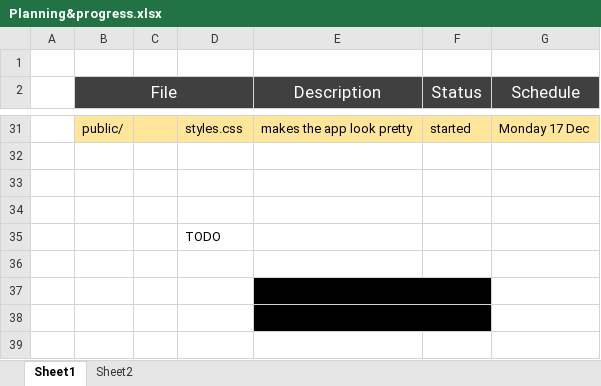
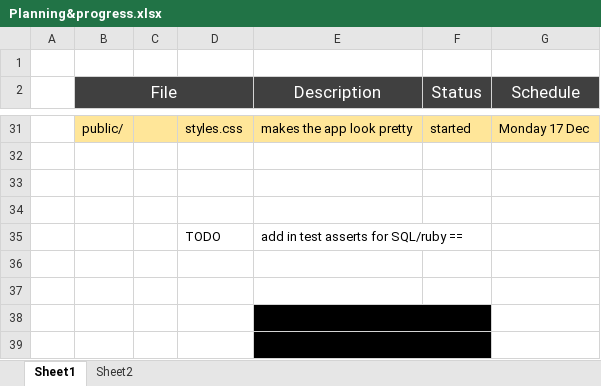
Before and after one commit to MichaelConner/week_5_spending_tracker_project, an Excel workbook: planning etc/Planning&progress.xlsx, sheet Sheet1, drawn as a sheet; only a part is shown, gaps mark what is left out; values as stored, in another font and other column widths than the file's, no borders; addresses are those after the commit; the diff names each change by its address in the sheet, - before the commit and + after, or states it on an @@ line.

```diff
--- a/planning etc/Planning&progress.xlsx (sheet Sheet1)
+++ b/planning etc/Planning&progress.xlsx (sheet Sheet1)
+row 35:  |  |  | TODO | add in test asserts for SQL/ruby ==
-D36: TODO
+D36: (empty)
```
Also changed, not shown: 5 other files.
